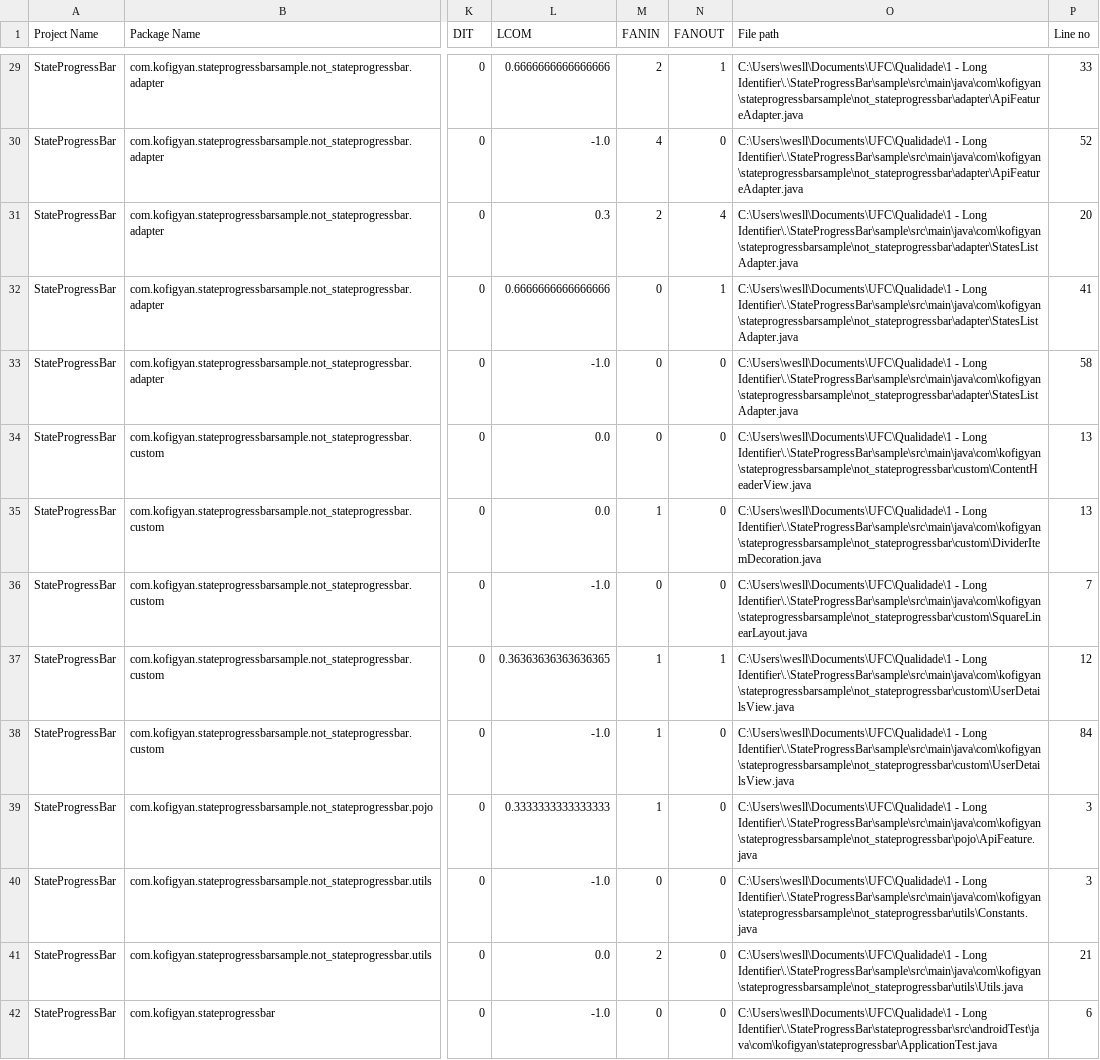
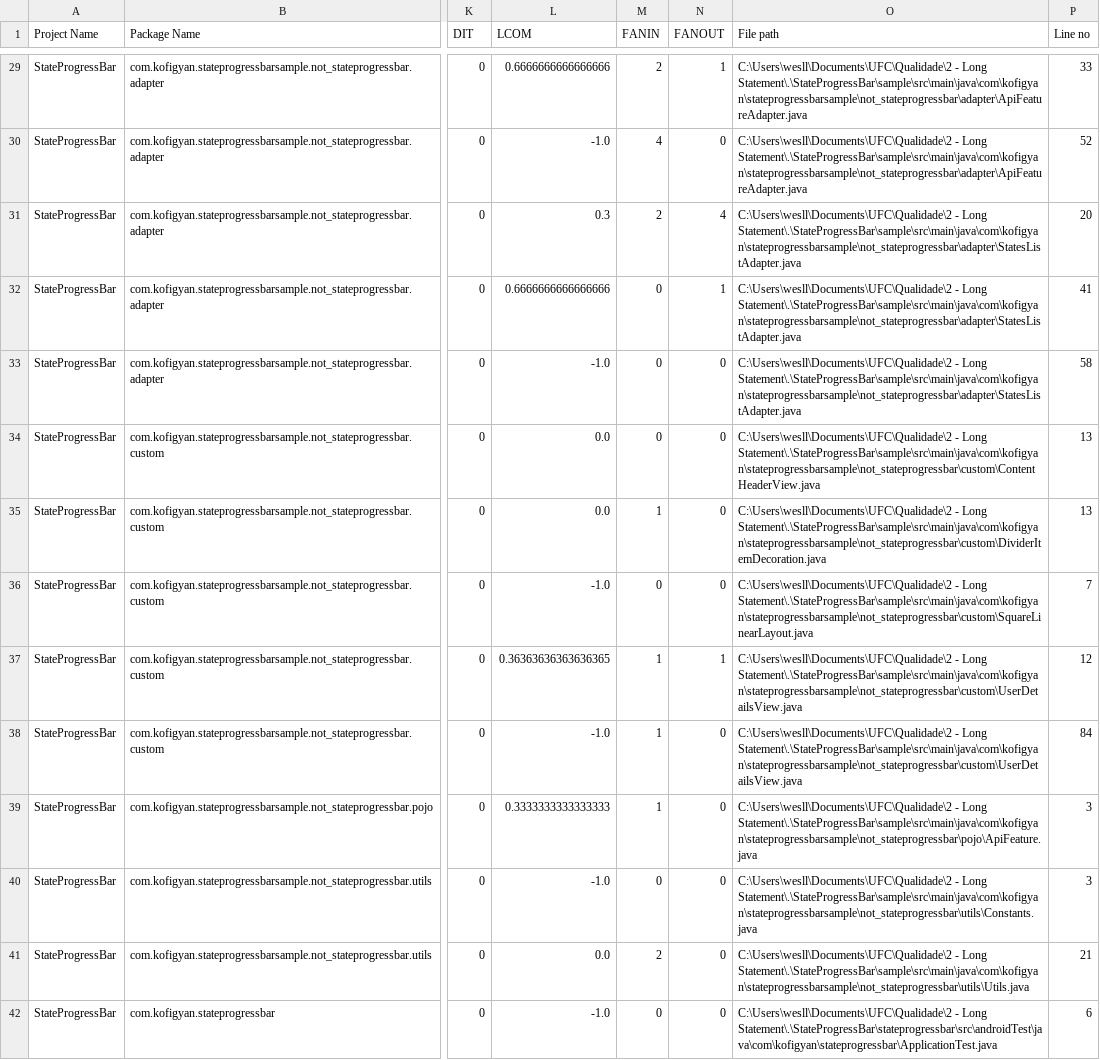
Before and after one commit to WeslliVs/ProjetoFinal-QualidadeDeSoftware, a CSV file: Results/TypeMetrics.csv, drawn as a sheet; only a part is shown, gaps mark what is left out; the diff covers the shown part only; the diff names each change by its address in the sheet, - before the commit and + after, or states it on an @@ line.

```diff
--- a/Results/TypeMetrics.csv
+++ b/Results/TypeMetrics.csv
-O29:O30 (File path): C:\Users\wesll\Documents\UFC\Qualidade\1 - Long Identifier\.\StateProgressBar\sample\src\main\java\com\kofigyan\stateprogressbarsample\not_stateprogressbar\adapter\ApiFeatureAdapter.java
+O29:O30 (File path): C:\Users\wesll\Documents\UFC\Qualidade\2 - Long Statement\.\StateProgressBar\sample\src\main\java\com\kofigyan\stateprogressbarsample\not_stateprogressbar\adapter\ApiFeatureAdapter.java
-O31:O33 (File path): C:\Users\wesll\Documents\UFC\Qualidade\1 - Long Identifier\.\StateProgressBar\sample\src\main\java\com\kofigyan\stateprogressbarsample\not_stateprogressbar\adapter\StatesListAdapter.java
+O31:O33 (File path): C:\Users\wesll\Documents\UFC\Qualidade\2 - Long Statement\.\StateProgressBar\sample\src\main\java\com\kofigyan\stateprogressbarsample\not_stateprogressbar\adapter\StatesListAdapter.java
-O34 (File path): C:\Users\wesll\Documents\UFC\Qualidade\1 - Long Identifier\.\StateProgressBar\sample\src\main\java\com\kofigyan\stateprogressbarsample\not_stateprogressbar\custom\ContentHeaderView.java
+O34 (File path): C:\Users\wesll\Documents\UFC\Qualidade\2 - Long Statement\.\StateProgressBar\sample\src\main\java\com\kofigyan\stateprogressbarsample\not_stateprogressbar\custom\ContentHeaderView.java
-O35 (File path): C:\Users\wesll\Documents\UFC\Qualidade\1 - Long Identifier\.\StateProgressBar\sample\src\main\java\com\kofigyan\stateprogressbarsample\not_stateprogressbar\custom\DividerItemDecoration.java
+O35 (File path): C:\Users\wesll\Documents\UFC\Qualidade\2 - Long Statement\.\StateProgressBar\sample\src\main\java\com\kofigyan\stateprogressbarsample\not_stateprogressbar\custom\DividerItemDecoration.java
-O36 (File path): C:\Users\wesll\Documents\UFC\Qualidade\1 - Long Identifier\.\StateProgressBar\sample\src\main\java\com\kofigyan\stateprogressbarsample\not_stateprogressbar\custom\SquareLinearLayout.java
+O36 (File path): C:\Users\wesll\Documents\UFC\Qualidade\2 - Long Statement\.\StateProgressBar\sample\src\main\java\com\kofigyan\stateprogressbarsample\not_stateprogressbar\custom\SquareLinearLayout.java
-O37:O38 (File path): C:\Users\wesll\Documents\UFC\Qualidade\1 - Long Identifier\.\StateProgressBar\sample\src\main\java\com\kofigyan\stateprogressbarsample\not_stateprogressbar\custom\UserDetailsView.java
+O37:O38 (File path): C:\Users\wesll\Documents\UFC\Qualidade\2 - Long Statement\.\StateProgressBar\sample\src\main\java\com\kofigyan\stateprogressbarsample\not_stateprogressbar\custom\UserDetailsView.java
-O39 (File path): C:\Users\wesll\Documents\UFC\Qualidade\1 - Long Identifier\.\StateProgressBar\sample\src\main\java\com\kofigyan\stateprogressbarsample\not_stateprogressbar\pojo\ApiFeature.java
+O39 (File path): C:\Users\wesll\Documents\UFC\Qualidade\2 - Long Statement\.\StateProgressBar\sample\src\main\java\com\kofigyan\stateprogressbarsample\not_stateprogressbar\pojo\ApiFeature.java
-O40 (File path): C:\Users\wesll\Documents\UFC\Qualidade\1 - Long Identifier\.\StateProgressBar\sample\src\main\java\com\kofigyan\stateprogressbarsample\not_stateprogressbar\utils\Constants.java
+O40 (File path): C:\Users\wesll\Documents\UFC\Qualidade\2 - Long Statement\.\StateProgressBar\sample\src\main\java\com\kofigyan\stateprogressbarsample\not_stateprogressbar\utils\Constants.java
-O41 (File path): C:\Users\wesll\Documents\UFC\Qualidade\1 - Long Identifier\.\StateProgressBar\sample\src\main\java\com\kofigyan\stateprogressbarsample\not_stateprogressbar\utils\Utils.java
+O41 (File path): C:\Users\wesll\Documents\UFC\Qualidade\2 - Long Statement\.\StateProgressBar\sample\src\main\java\com\kofigyan\stateprogressbarsample\not_stateprogressbar\utils\Utils.java
-O42 (File path): C:\Users\wesll\Documents\UFC\Qualidade\1 - Long Identifier\.\StateProgressBar\stateprogressbar\src\androidTest\java\com\kofigyan\stateprogressbar\ApplicationTest.java
+O42 (File path): C:\Users\wesll\Documents\UFC\Qualidade\2 - Long Statement\.\StateProgressBar\stateprogressbar\src\androidTest\java\com\kofigyan\stateprogressbar\ApplicationTest.java
```
Also changed, not shown: 43 edited cells elsewhere in this file, Results/ImplementationSmells.csv, 2 other files.
